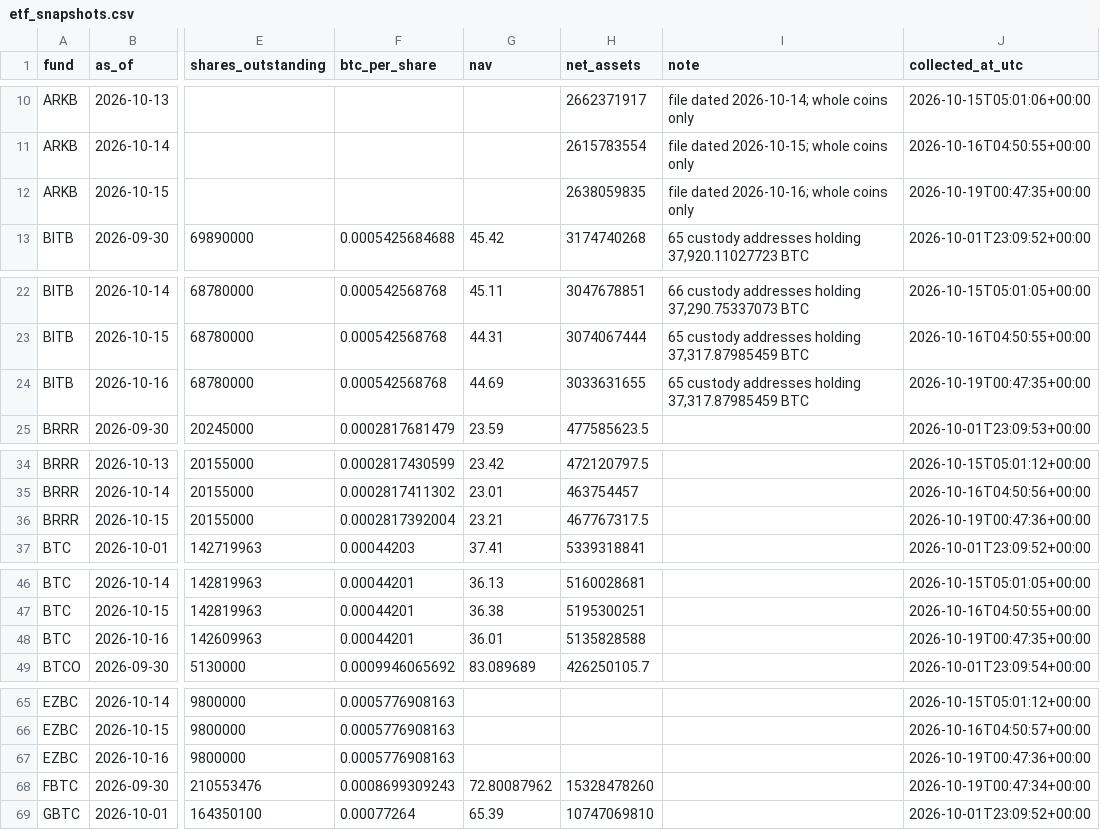
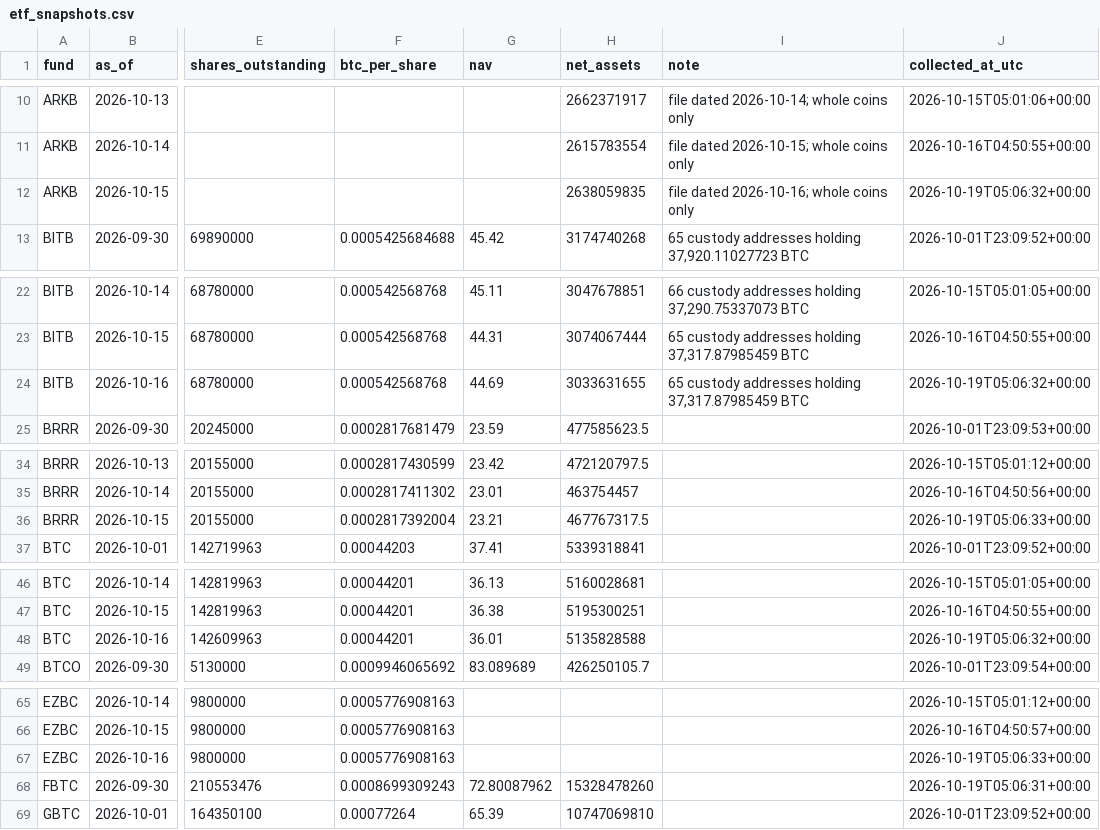
Before and after one commit to SecretSatoshis/Bitcoin-Report-Library, a CSV file: csv/etf_snapshots.csv, drawn as a sheet; only a part is shown, gaps mark what is left out; the diff covers the shown part only; the diff names each change by its address in the sheet, - before the commit and + after, or states it on an @@ line.

```diff
--- a/csv/etf_snapshots.csv
+++ b/csv/etf_snapshots.csv
-J12 (collected_at_utc): 2026-10-19T00:47:35+00:00
+J12 (collected_at_utc): 2026-10-19T05:06:32+00:00
-J24 (collected_at_utc): 2026-10-19T00:47:35+00:00
+J24 (collected_at_utc): 2026-10-19T05:06:32+00:00
-J36 (collected_at_utc): 2026-10-19T00:47:36+00:00
+J36 (collected_at_utc): 2026-10-19T05:06:33+00:00
-J48 (collected_at_utc): 2026-10-19T00:47:35+00:00
+J48 (collected_at_utc): 2026-10-19T05:06:32+00:00
-J67 (collected_at_utc): 2026-10-19T00:47:36+00:00
+J67 (collected_at_utc): 2026-10-19T05:06:33+00:00
-J68 (collected_at_utc): 2026-10-19T00:47:34+00:00
+J68 (collected_at_utc): 2026-10-19T05:06:31+00:00
```
Also changed, not shown: 4 edited cells elsewhere in this file, csv/correlation_matrix.csv, csv/performance_table.csv, 6 other files.
